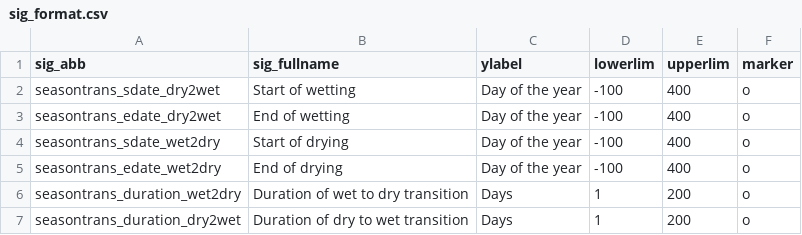
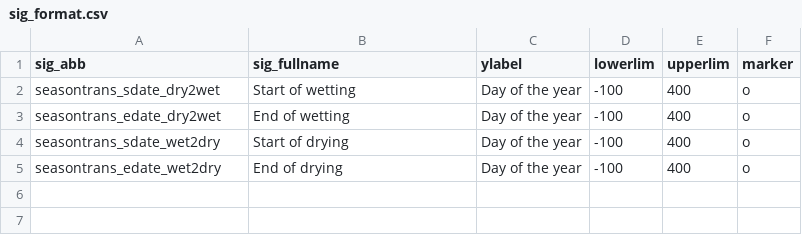
Before and after one commit to RY4GIT/SMSigxGLDAS, a CSV file: 9_code_plot/sig_format.csv, drawn as a sheet; the diff names each change by its address in the sheet, - before the commit and + after, or states it on an @@ line.

```diff
--- a/9_code_plot/sig_format.csv
+++ b/9_code_plot/sig_format.csv
-row 6: seasontrans_duration_wet2dry | Duration of wet to dry transition | Days | 1 | 200 | o
-row 7: seasontrans_duration_dry2wet | Duration of dry to wet transition | Days | 1 | 200 | o
```
Also changed, not shown: 5 other files.
